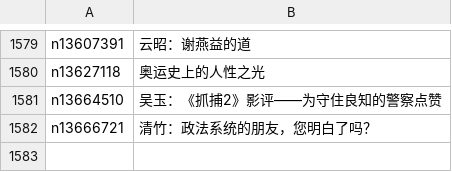
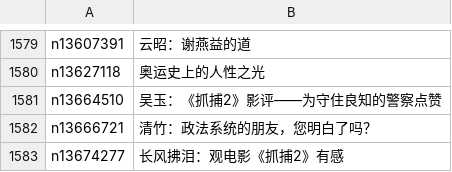
Before and after one commit to easy2view/epoch-comment, a CSV file: indexes/nsc1035.csv, drawn as a sheet; only a part is shown, gaps mark what is left out; the diff names each change by its address in the sheet, - before the commit and + after, or states it on an @@ line.

```diff
--- a/indexes/nsc1035.csv
+++ b/indexes/nsc1035.csv
+row 1583: n13674277 | 长风拂泪：观电影《抓捕2》有感
```
Also changed, not shown: indexes/nsc1025.csv, indexes/nsc1028.csv, 24 other files.
